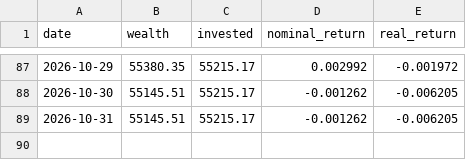
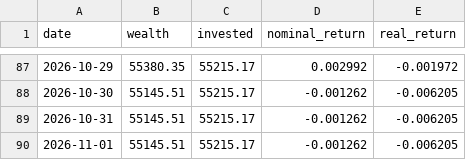
Before and after one commit to dinheiroempauta/monitor-carteira-limites, a CSV file: config/wealth_history.csv, drawn as a sheet; only a part is shown, gaps mark what is left out.

```diff
--- a/config/wealth_history.csv
+++ b/config/wealth_history.csv
@@ -89 +89,2 @@ date,wealth,invested,nominal_return,real_return
 2026-10-31,55145.51,55215.17,-0.001262,-0.006205
+2026-11-01,55145.51,55215.17,-0.001262,-0.006205
```
Also changed, not shown: 1 other file.
